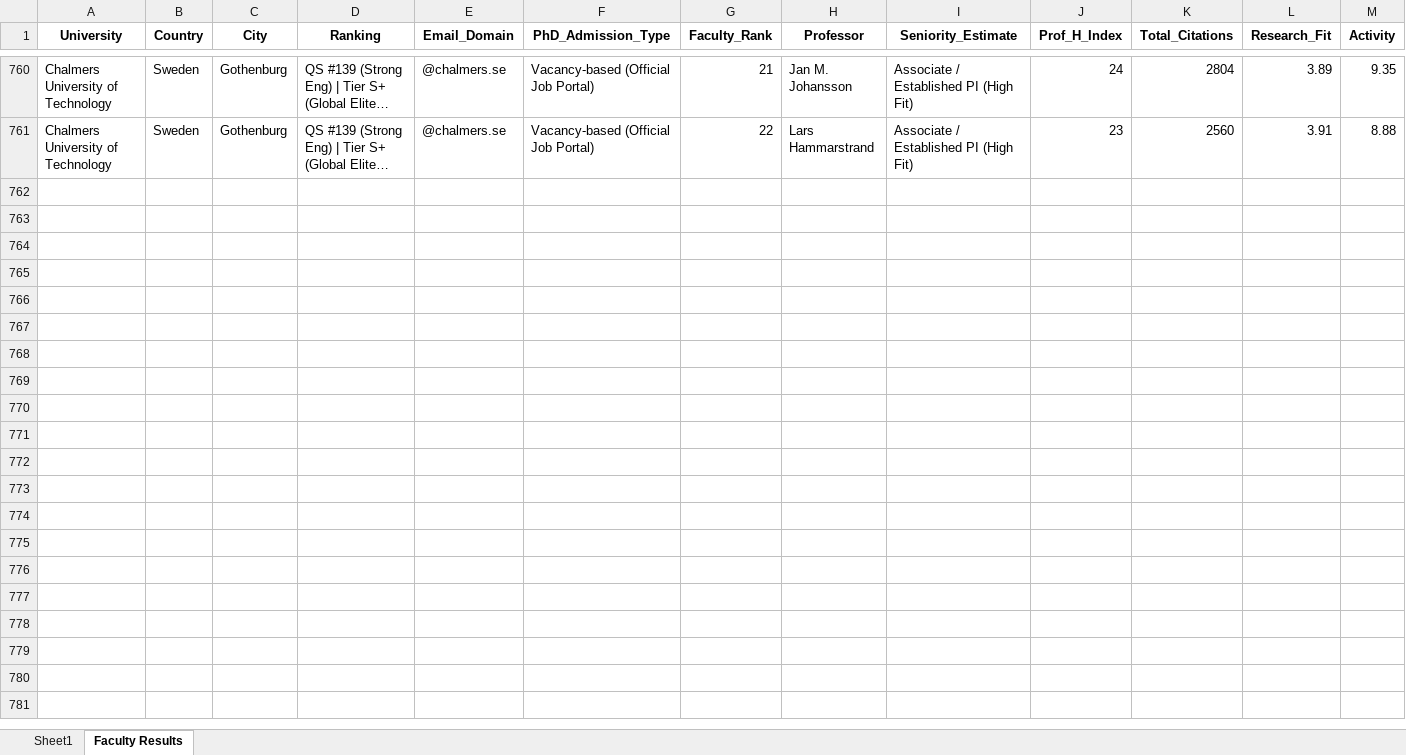
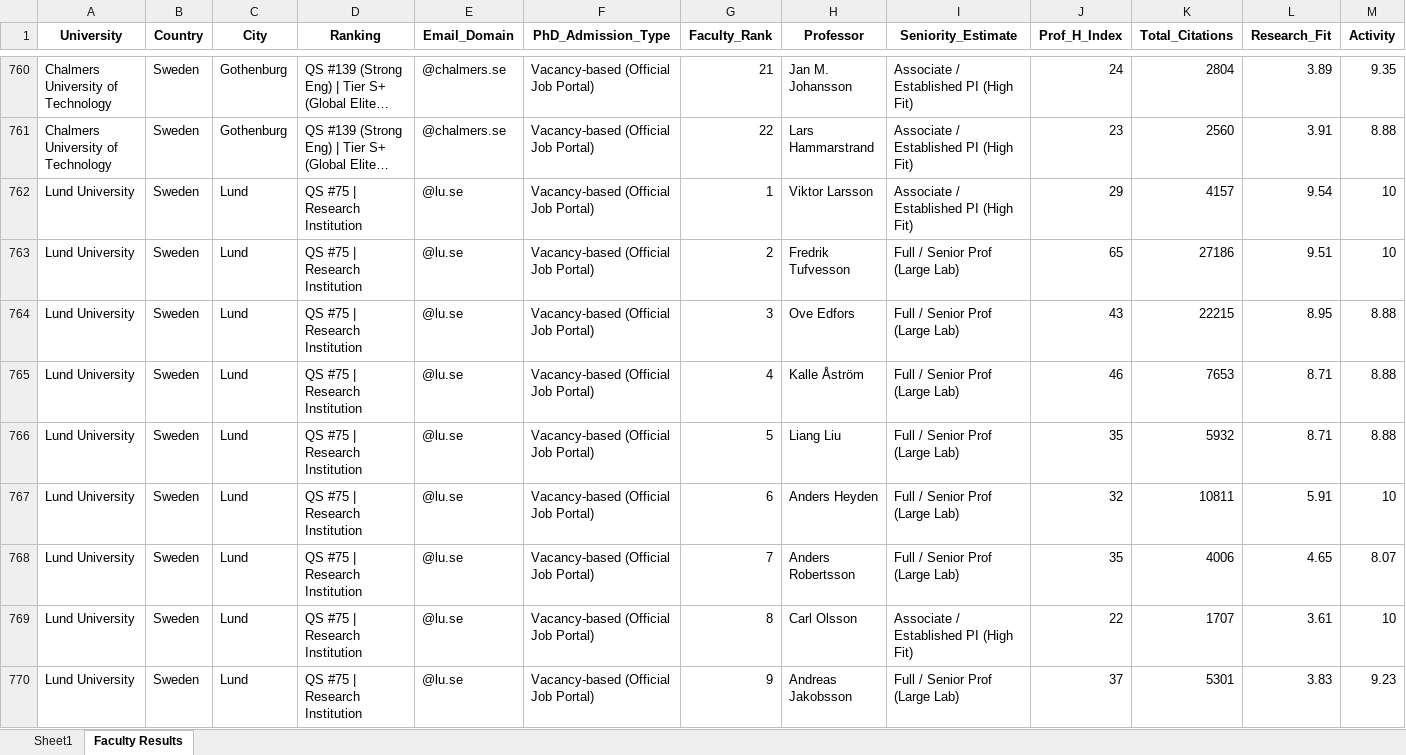
Before and after one commit to MohammadAbbasiM/phd-lead-finder, an Excel workbook: List of emails.xlsx, sheet Faculty Results, drawn as a sheet; only a part is shown, gaps mark what is left out; long unchanged cells end in …; values as stored, in another font and other column widths than the file's, no borders; rows hold the shown columns only; the diff covers the shown part only; the diff names each change by its address in the sheet, - before the commit and + after, or states it on an @@ line.

```diff
--- a/List of emails.xlsx (sheet Faculty Results)
+++ b/List of emails.xlsx (sheet Faculty Results)
+row 762: Lund University | Sweden | Lund | QS #75 | Research Institution | @lu.se | Vacancy-based (Official Job Portal) | 1 | Viktor Larsson | Associate / Established PI (High Fit) | 29 | 4157 | 9.54 | 10
+row 763: Lund University | Sweden | Lund | QS #75 | Research Institution | @lu.se | Vacancy-based (Official Job Portal) | 2 | Fredrik Tufvesson | Full / Senior Prof (Large Lab) | 65 | 27186 | 9.51 | 10
+row 764: Lund University | Sweden | Lund | QS #75 | Research Institution | @lu.se | Vacancy-based (Official Job Portal) | 3 | Ove Edfors | Full / Senior Prof (Large Lab) | 43 | 22215 | 8.95 | 8.88
+row 765: Lund University | Sweden | Lund | QS #75 | Research Institution | @lu.se | Vacancy-based (Official Job Portal) | 4 | Kalle Åström | Full / Senior Prof (Large Lab) | 46 | 7653 | 8.71 | 8.88
+row 766: Lund University | Sweden | Lund | QS #75 | Research Institution | @lu.se | Vacancy-based (Official Job Portal) | 5 | Liang Liu | Full / Senior Prof (Large Lab) | 35 | 5932 | 8.71 | 8.88
+row 767: Lund University | Sweden | Lund | QS #75 | Research Institution | @lu.se | Vacancy-based (Official Job Portal) | 6 | Anders Heyden | Full / Senior Prof (Large Lab) | 32 | 10811 | 5.91 | 10
+row 768: Lund University | Sweden | Lund | QS #75 | Research Institution | @lu.se | Vacancy-based (Official Job Portal) | 7 | Anders Robertsson | Full / Senior Prof (Large Lab) | 35 | 4006 | 4.65 | 8.07
+row 769: Lund University | Sweden | Lund | QS #75 | Research Institution | @lu.se | Vacancy-based (Official Job Portal) | 8 | Carl Olsson | Associate / Established PI (High Fit) | 22 | 1707 | 3.61 | 10
+row 770: Lund University | Sweden | Lund | QS #75 | Research Institution | @lu.se | Vacancy-based (Official Job Portal) | 9 | Andreas Jakobsson | Full / Senior Prof (Large Lab) | 37 | 5301 | 3.83 | 9.23
```
Also changed, not shown: 19 added rows elsewhere in this sheet, sheet Sheet1.
